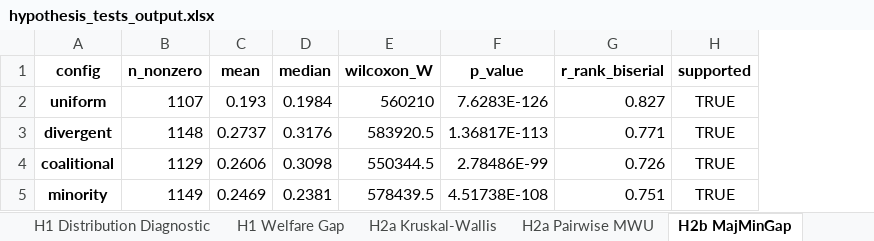
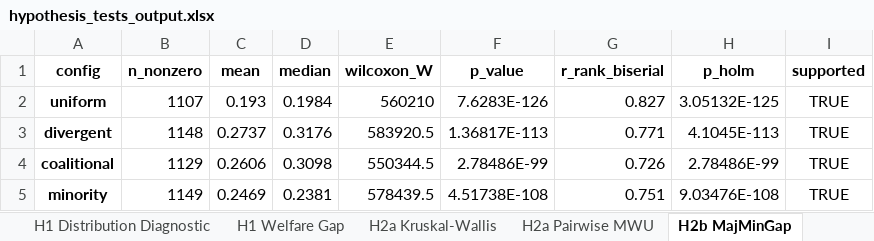
Before and after one commit to stefaniparvina/conversational-group-rec-eval, an Excel workbook: data/results/hypothesis_tests_output.xlsx, sheet H2b MajMinGap, drawn as a sheet; values as stored, in another font and other column widths than the file's, no borders; the diff names each change by its address in the sheet, - before the commit and + after, or states it on an @@ line.

```diff
--- a/data/results/hypothesis_tests_output.xlsx (sheet H2b MajMinGap)
+++ b/data/results/hypothesis_tests_output.xlsx (sheet H2b MajMinGap)
+column H (p_holm), rows 2-5: 3.05132E-125 | 4.1045E-113 | 2.78486E-99 | 9.03476E-108
```
Also changed, not shown: sheet H1 Welfare Gap, sheet H4 Big Five, sheet H2a Pairwise MWU, data/results/regression_h3_output.xlsx, 2 other files.
